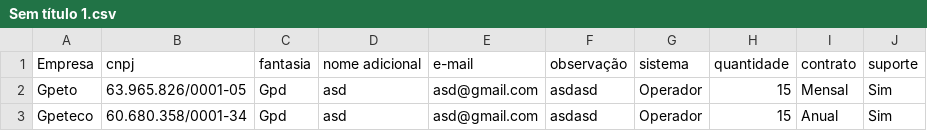
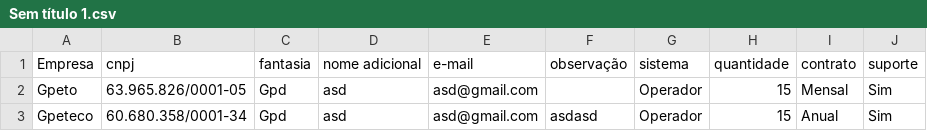
Before and after one commit to JuanPabloDS/Consults, a CSV file: csv/Sem título 1.csv, drawn as a sheet.

```diff
--- a/csv/Sem título 1.csv
+++ b/csv/Sem título 1.csv
@@ -1,3 +1,3 @@
 Empresa,cnpj,fantasia,nome adicional,e-mail,observação,sistema,quantidade,contrato,suporte
-Gpeto,63.965.826/0001-05,Gpd,asd,asd@gmail.com,asdasd,Operador,15,Mensal,Sim
+Gpeto,63.965.826/0001-05,Gpd,asd,asd@gmail.com,,Operador,15,Mensal,Sim
 Gpeteco,60.680.358/0001-34,Gpd,asd,asd@gmail.com,asdasd,Operador,15,Anual,Sim
```
Also changed, not shown: 3 other files.
